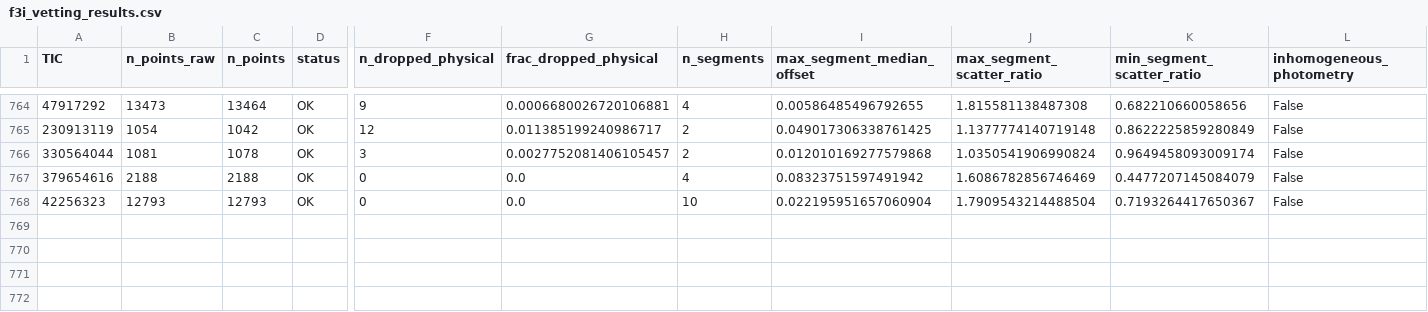
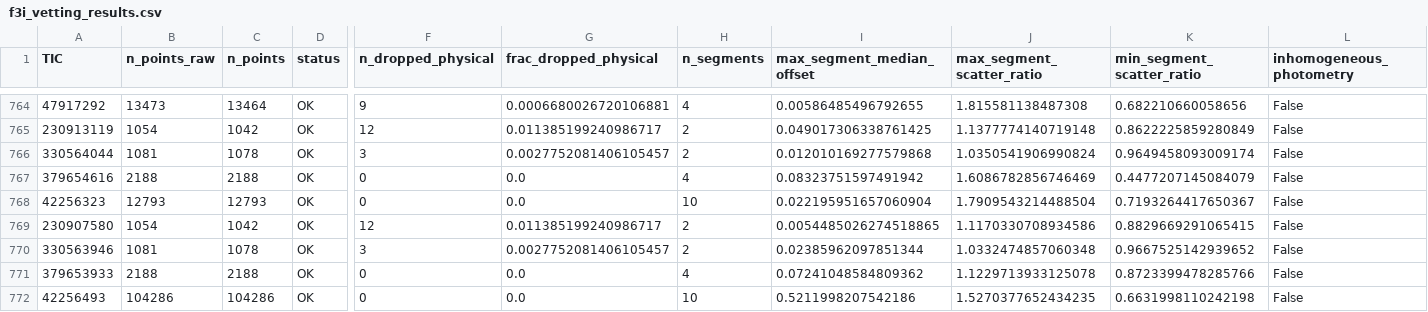
Before and after one commit to sushrutdixit23/star-vetter, a CSV file: data/processed/f3i_vetting_results.csv, drawn as a sheet; only a part is shown, gaps mark what is left out; rows hold the shown columns only; the diff names each change by its address in the sheet, - before the commit and + after, or states it on an @@ line.

```diff
--- a/data/processed/f3i_vetting_results.csv
+++ b/data/processed/f3i_vetting_results.csv
+row 769: 230907580 | 1054 | 1042 | OK | 12 | 0.011385199240986717 | 2 | 0.0054485026274518865 | 1.1170330708934586 | 0.8829669291065415 | False
+row 770: 330563946 | 1081 | 1078 | OK | 3 | 0.0027752081406105457 | 2 | 0.02385962097851344 | 1.0332474857060348 | 0.9667525142939652 | False
+row 771: 379653933 | 2188 | 2188 | OK | 0 | 0.0 | 4 | 0.07241048584809362 | 1.1229713933125078 | 0.8723399478285766 | False
+row 772: 42256493 | 104286 | 104286 | OK | 0 | 0.0 | 10 | 0.5211998207542186 | 1.5270377652434235 | 0.6631998110242198 | False
```
Also changed, not shown: data/processed/diag_blend_results.csv, data/processed/diag_pixel_results_v2.csv, 11 other files.
